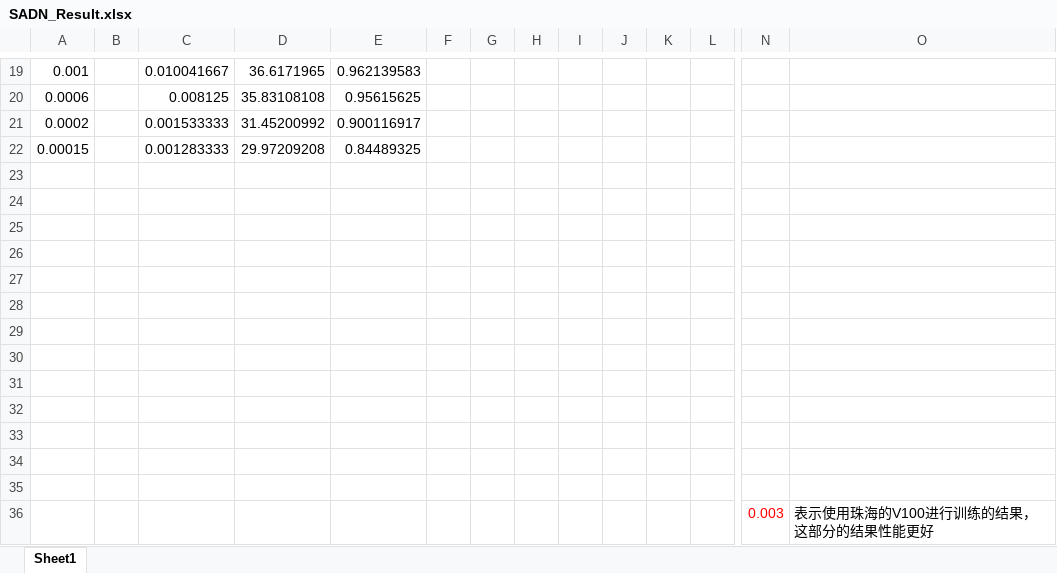
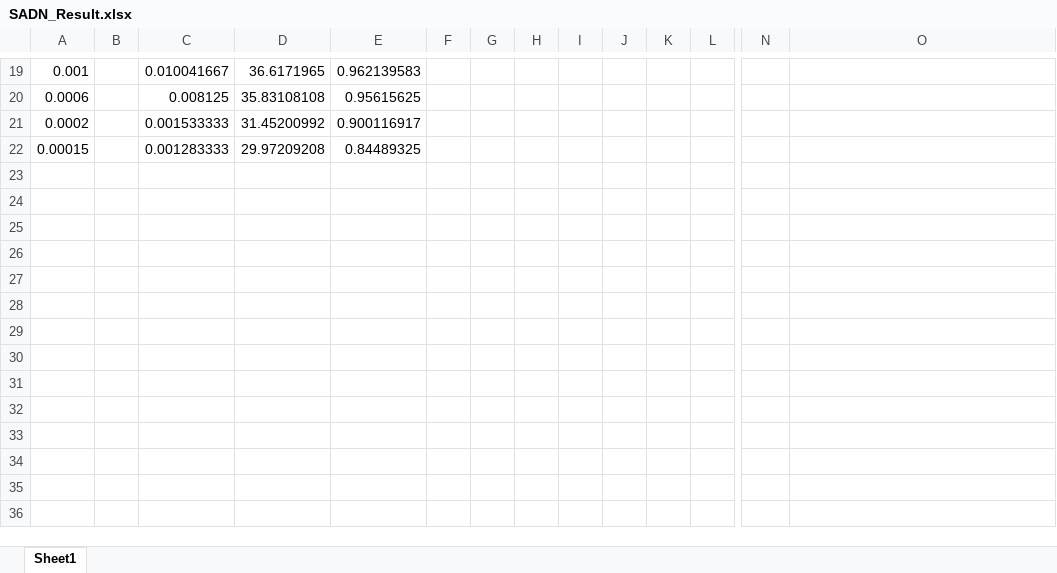
Before and after one commit to VincentChandelier/SADN, an Excel workbook: RDdata/SADN_Result.xlsx, sheet Sheet1, drawn as a sheet; only a part is shown, gaps mark what is left out; values as stored, in another font and other column widths than the file's, no borders; rows hold the shown columns only; the diff names each change by its address in the sheet, - before the commit and + after, or states it on an @@ line.

Commit message:
Add files via upload

```diff
--- a/RDdata/SADN_Result.xlsx (sheet Sheet1)
+++ b/RDdata/SADN_Result.xlsx (sheet Sheet1)
-row 23: (empty)
-row 24: (empty)
-row 25: (empty)
-row 26: (empty)
-row 27: (empty)
-row 28: (empty)
-row 29: (empty)
-row 30: (empty)
-row 31: (empty)
-row 32: (empty)
-row 33: (empty)
-row 34: (empty)
-row 35: (empty)
-row 36:  |  |  |  |  |  |  |  |  |  |  |  | 0.003 | 表示使用珠海的V100进行训练的结果，这部分的结果性能更好
```
